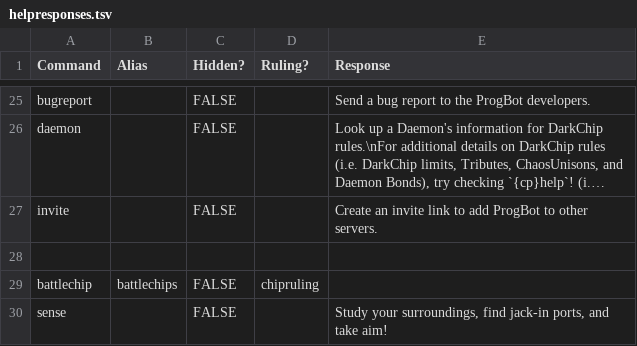
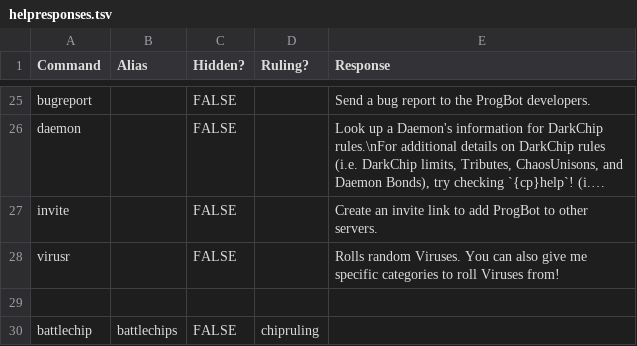
Before and after one commit to gskbladez/PROGBOT_CODE_DUMP, a TSV file: helpresponses.tsv, drawn as a sheet; only a part is shown, gaps mark what is left out; the shorter side is filled out with more unchanged rows; long unchanged cells end in …; the diff covers the shown part only; the diff names each change by its address in the sheet, - before the commit and + after, or states it on an @@ line.

Commit message:
text fixes
added virusr help, fixing typos

```diff
--- a/helpresponses.tsv
+++ b/helpresponses.tsv
+row 28: virusr |  | FALSE |  | Rolls random Viruses. You can also give me specific categories to roll Viruses from!
```
Also changed, not shown: 3 added rows and 1 edited cell elsewhere in this file, playermade_chipdata.tsv, virusdata.tsv, 2 other files.
